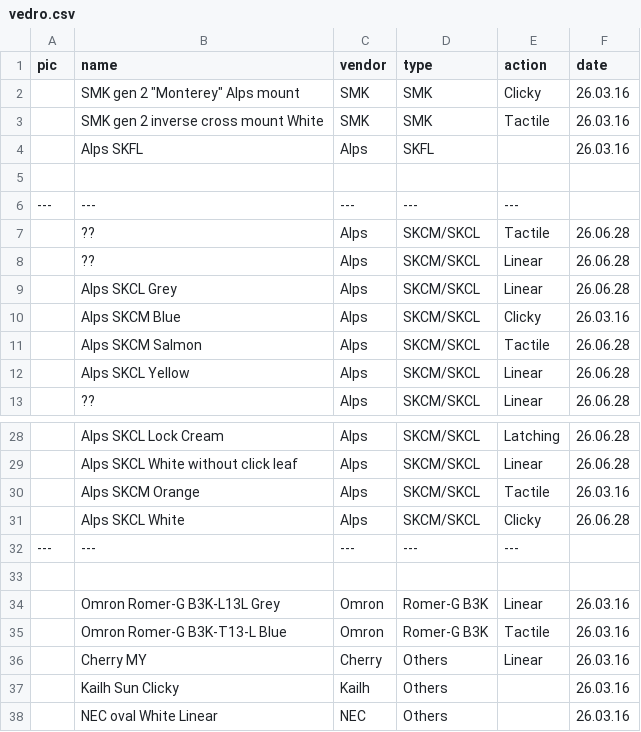
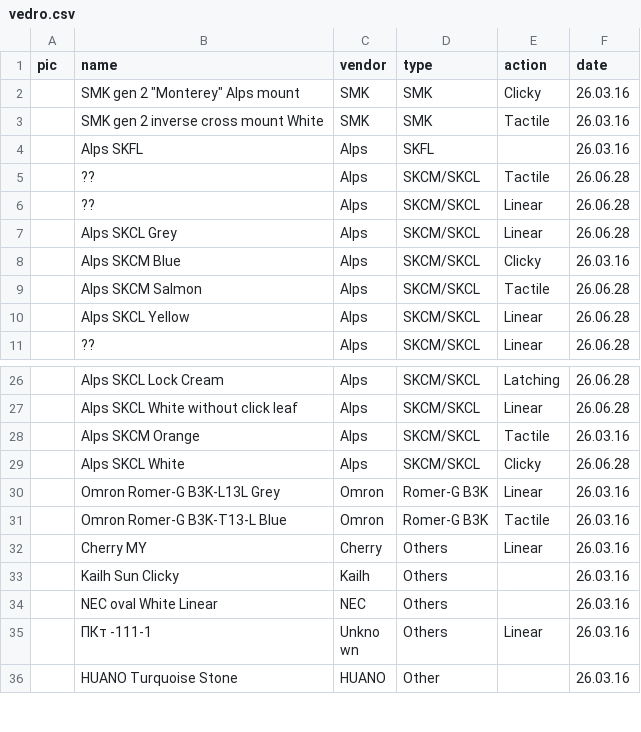
Before and after one commit to aroum/aroum.github.io, a CSV file: public/data/csv/vedro.csv, drawn as a sheet; only a part is shown, gaps mark what is left out; the shorter side is filled out with more unchanged rows.

Commit message:
fix(table): hide image container when pic is empty and clean empty rows in vedro.csv

```diff
--- a/public/data/csv/vedro.csv
+++ b/public/data/csv/vedro.csv
@@ -4,4 +4,2 @@ pic,name,vendor,type,action,date
 ,Alps SKFL,Alps,SKFL,,26.03.16
-,,,,,
----,---,---,---,---,
 ,??,Alps,SKCM/SKCL,Tactile,26.06.28
@@ -31,4 +29,2 @@ pic,name,vendor,type,action,date
 ,Alps SKCL White,Alps,SKCM/SKCL,Clicky,26.06.28
----,---,---,---,---,
-,,,,,
 ,Omron Romer-G B3K-L13L Grey,Omron,Romer-G B3K,Linear,26.03.16
```
Also changed, not shown: 1 other file.
